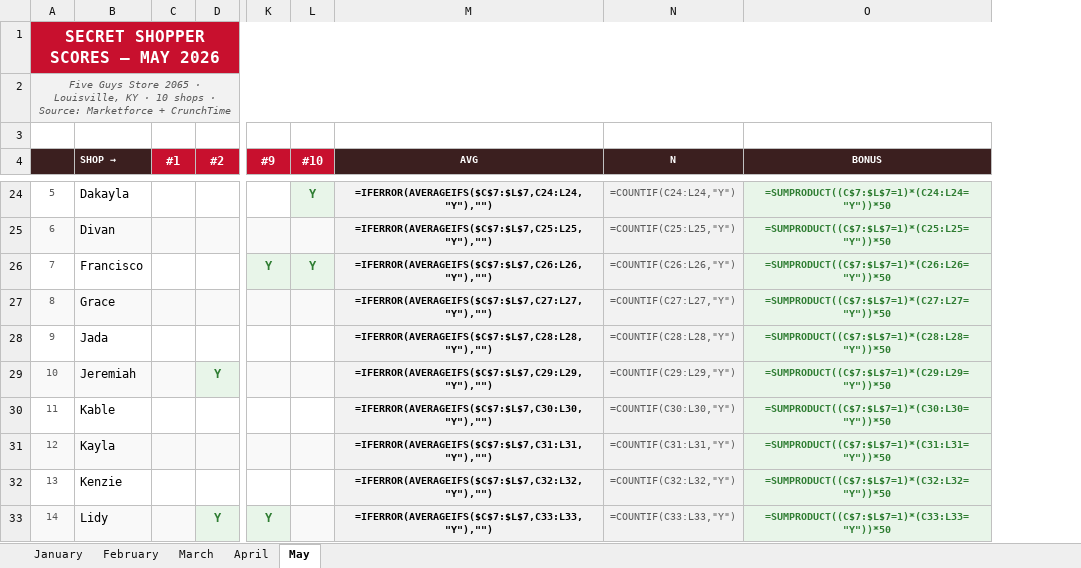
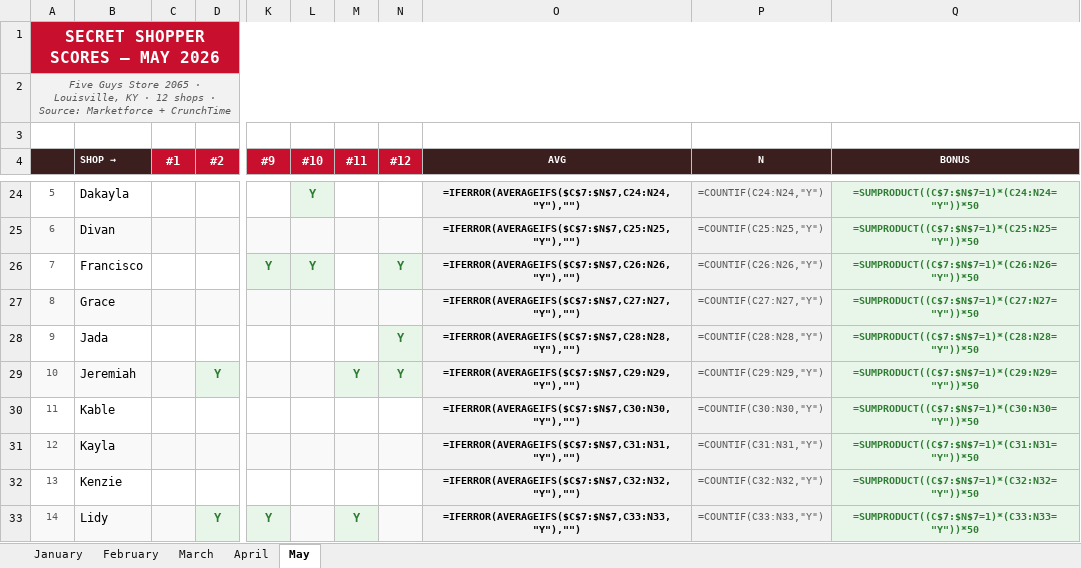
Before and after one commit to bobbycline2000/fiveguys-dashboard, an Excel workbook: Shop_Tracker_2065_2026.xlsx, sheet May, drawn as a sheet; only a part is shown, gaps mark what is left out; values as stored, in another font and other column widths than the file's, no borders; formulas without a stored value are shown as written; addresses are those after the commit; the diff covers the shown part only; the diff names each change by its address in the sheet, - before the commit and + after, or states it on an @@ line.

```diff
--- a/Shop_Tracker_2065_2026.xlsx (sheet May)
+++ b/Shop_Tracker_2065_2026.xlsx (sheet May)
+column M (#11), rows 29-33: Y |  |  |  | Y
+column N (#12), rows 26-29: Y |  | Y | Y
-A2: …KY · 10 shops ·…
+A2: …KY · 12 shops ·…
-O24 (AVG): =IFERROR(AVERAGEIFS($C$7:$L$7,C24:L24,"Y"),"")
+O24 (AVG): =IFERROR(AVERAGEIFS($C$7:$N$7,C24:N24,"Y"),"")
-P24 (N): =COUNTIF(C24:L24,"Y")
+P24 (N): =COUNTIF(C24:N24,"Y")
-Q24 (BONUS): =SUMPRODUCT((C$7:$L$7=1)*(C24:L24="Y"))*50
+Q24 (BONUS): =SUMPRODUCT((C$7:$N$7=1)*(C24:N24="Y"))*50
-O25 (AVG): =IFERROR(AVERAGEIFS($C$7:$L$7,C25:L25,"Y"),"")
+O25 (AVG): =IFERROR(AVERAGEIFS($C$7:$N$7,C25:N25,"Y"),"")
-P25 (N): =COUNTIF(C25:L25,"Y")
+P25 (N): =COUNTIF(C25:N25,"Y")
-Q25 (BONUS): =SUMPRODUCT((C$7:$L$7=1)*(C25:L25="Y"))*50
+Q25 (BONUS): =SUMPRODUCT((C$7:$N$7=1)*(C25:N25="Y"))*50
-O26 (AVG): =IFERROR(AVERAGEIFS($C$7:$L$7,C26:L26,"Y"),"")
+O26 (AVG): =IFERROR(AVERAGEIFS($C$7:$N$7,C26:N26,"Y"),"")
-P26 (N): =COUNTIF(C26:L26,"Y")
+P26 (N): =COUNTIF(C26:N26,"Y")
-Q26 (BONUS): =SUMPRODUCT((C$7:$L$7=1)*(C26:L26="Y"))*50
+Q26 (BONUS): =SUMPRODUCT((C$7:$N$7=1)*(C26:N26="Y"))*50
-O27 (AVG): =IFERROR(AVERAGEIFS($C$7:$L$7,C27:L27,"Y"),"")
+O27 (AVG): =IFERROR(AVERAGEIFS($C$7:$N$7,C27:N27,"Y"),"")
-P27 (N): =COUNTIF(C27:L27,"Y")
+P27 (N): =COUNTIF(C27:N27,"Y")
-Q27 (BONUS): =SUMPRODUCT((C$7:$L$7=1)*(C27:L27="Y"))*50
+Q27 (BONUS): =SUMPRODUCT((C$7:$N$7=1)*(C27:N27="Y"))*50
-O28 (AVG): =IFERROR(AVERAGEIFS($C$7:$L$7,C28:L28,"Y"),"")
+O28 (AVG): =IFERROR(AVERAGEIFS($C$7:$N$7,C28:N28,"Y"),"")
-P28 (N): =COUNTIF(C28:L28,"Y")
+P28 (N): =COUNTIF(C28:N28,"Y")
-Q28 (BONUS): =SUMPRODUCT((C$7:$L$7=1)*(C28:L28="Y"))*50
+Q28 (BONUS): =SUMPRODUCT((C$7:$N$7=1)*(C28:N28="Y"))*50
-O29 (AVG): =IFERROR(AVERAGEIFS($C$7:$L$7,C29:L29,"Y"),"")
+O29 (AVG): =IFERROR(AVERAGEIFS($C$7:$N$7,C29:N29,"Y"),"")
-P29 (N): =COUNTIF(C29:L29,"Y")
+P29 (N): =COUNTIF(C29:N29,"Y")
-Q29 (BONUS): =SUMPRODUCT((C$7:$L$7=1)*(C29:L29="Y"))*50
+Q29 (BONUS): =SUMPRODUCT((C$7:$N$7=1)*(C29:N29="Y"))*50
-O30 (AVG): =IFERROR(AVERAGEIFS($C$7:$L$7,C30:L30,"Y"),"")
+O30 (AVG): =IFERROR(AVERAGEIFS($C$7:$N$7,C30:N30,"Y"),"")
-P30 (N): =COUNTIF(C30:L30,"Y")
+P30 (N): =COUNTIF(C30:N30,"Y")
-Q30 (BONUS): =SUMPRODUCT((C$7:$L$7=1)*(C30:L30="Y"))*50
+Q30 (BONUS): =SUMPRODUCT((C$7:$N$7=1)*(C30:N30="Y"))*50
-O31 (AVG): =IFERROR(AVERAGEIFS($C$7:$L$7,C31:L31,"Y"),"")
+O31 (AVG): =IFERROR(AVERAGEIFS($C$7:$N$7,C31:N31,"Y"),"")
-P31 (N): =COUNTIF(C31:L31,"Y")
+P31 (N): =COUNTIF(C31:N31,"Y")
-Q31 (BONUS): =SUMPRODUCT((C$7:$L$7=1)*(C31:L31="Y"))*50
+Q31 (BONUS): =SUMPRODUCT((C$7:$N$7=1)*(C31:N31="Y"))*50
-O32 (AVG): =IFERROR(AVERAGEIFS($C$7:$L$7,C32:L32,"Y"),"")
+O32 (AVG): =IFERROR(AVERAGEIFS($C$7:$N$7,C32:N32,"Y"),"")
-P32 (N): =COUNTIF(C32:L32,"Y")
+P32 (N): =COUNTIF(C32:N32,"Y")
-Q32 (BONUS): =SUMPRODUCT((C$7:$L$7=1)*(C32:L32="Y"))*50
+Q32 (BONUS): =SUMPRODUCT((C$7:$N$7=1)*(C32:N32="Y"))*50
-O33 (AVG): =IFERROR(AVERAGEIFS($C$7:$L$7,C33:L33,"Y"),"")
+O33 (AVG): =IFERROR(AVERAGEIFS($C$7:$N$7,C33:N33,"Y"),"")
-P33 (N): =COUNTIF(C33:L33,"Y")
+P33 (N): =COUNTIF(C33:N33,"Y")
-Q33 (BONUS): =SUMPRODUCT((C$7:$L$7=1)*(C33:L33="Y"))*50
+Q33 (BONUS): =SUMPRODUCT((C$7:$N$7=1)*(C33:N33="Y"))*50
```
Also changed, not shown: 46 edited cells elsewhere in this sheet, 17 other files.
